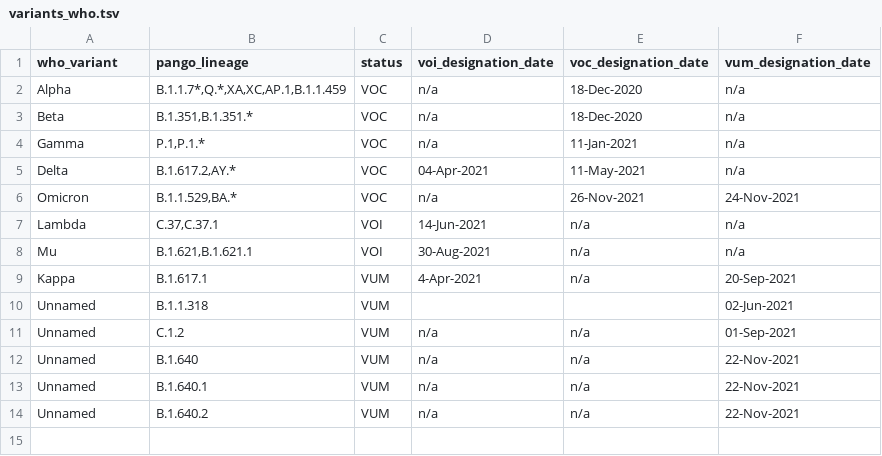
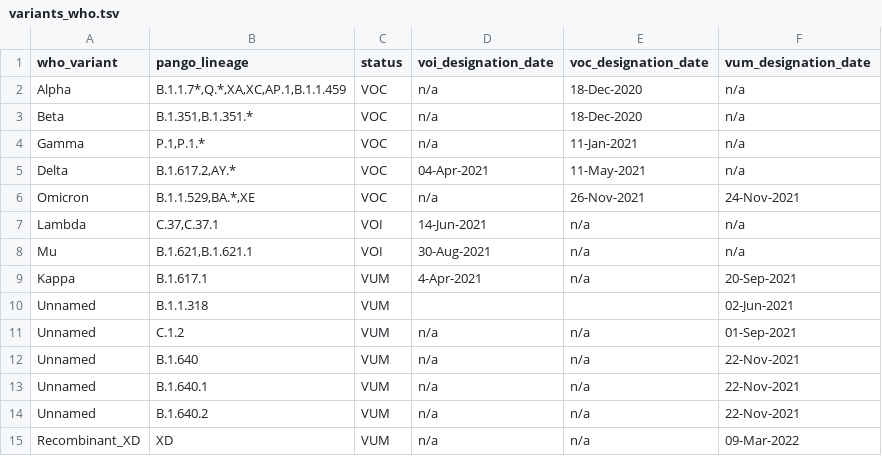
Before and after one commit to cidgoh/nf-ncov-voc, a TSV file: assets/ncov_variants/variants_who.tsv, drawn as a sheet.

Commit message:
Updated variants file to include recombinant lineages according to pangolin=v4.0

```diff
--- a/assets/ncov_variants/variants_who.tsv
+++ b/assets/ncov_variants/variants_who.tsv
@@ -5,3 +5,3 @@ Gamma	P.1,P.1.*	VOC	n/a	11-Jan-2021	n/a
 Delta	B.1.617.2,AY.*	VOC	04-Apr-2021	11-May-2021	n/a
-Omicron	B.1.1.529,BA.*	VOC	n/a	26-Nov-2021	24-Nov-2021
+Omicron	B.1.1.529,BA.*,XE	VOC	n/a	26-Nov-2021	24-Nov-2021
 Lambda	C.37,C.37.1	VOI	14-Jun-2021	n/a	n/a
@@ -14 +14,2 @@ Unnamed	B.1.640.1	VUM	n/a	n/a	22-Nov-2021
 Unnamed	B.1.640.2	VUM	n/a	n/a	22-Nov-2021
+Recombinant_XD	XD	VUM	n/a	n/a	09-Mar-2022
```
